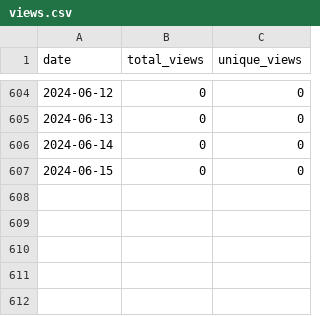
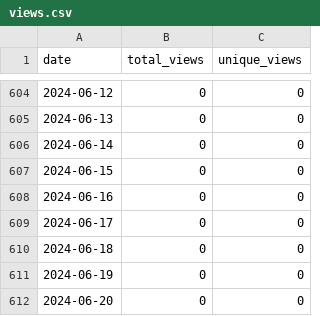
Before and after one commit to merrymitch/COMP3700, a CSV file: .traffic/views.csv, drawn as a sheet; only a part is shown, gaps mark what is left out; the diff names each change by its address in the sheet, - before the commit and + after, or states it on an @@ line.

```diff
--- a/.traffic/views.csv
+++ b/.traffic/views.csv
+row 608: 2024-06-16 | 0 | 0
+row 609: 2024-06-17 | 0 | 0
+row 610: 2024-06-18 | 0 | 0
+row 611: 2024-06-19 | 0 | 0
+row 612: 2024-06-20 | 0 | 0
```
Also changed, not shown: .traffic/clones.csv, 3 other files.
